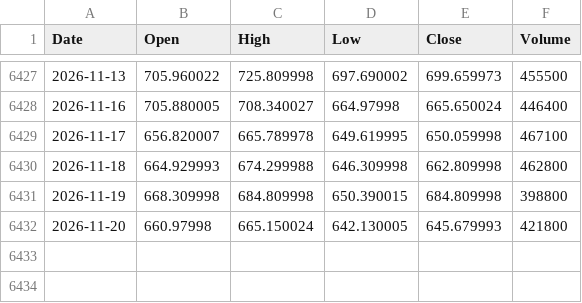
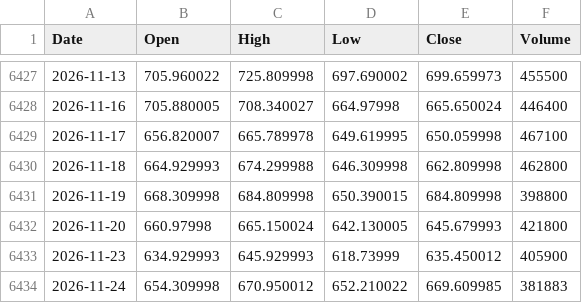
Before and after one commit to flytothejy/market-data, a CSV file: data/KQ11.csv, drawn as a sheet; only a part is shown, gaps mark what is left out; the diff names each change by its address in the sheet, - before the commit and + after, or states it on an @@ line.

```diff
--- a/data/KQ11.csv
+++ b/data/KQ11.csv
+row 6433: 2026-11-23 | 634.929993 | 645.929993 | 618.73999 | 635.450012 | 405900
+row 6434: 2026-11-24 | 654.309998 | 670.950012 | 652.210022 | 669.609985 | 381883
```
Also changed, not shown: data/000001_SS.csv, data/HSI.csv, 53 other files.
